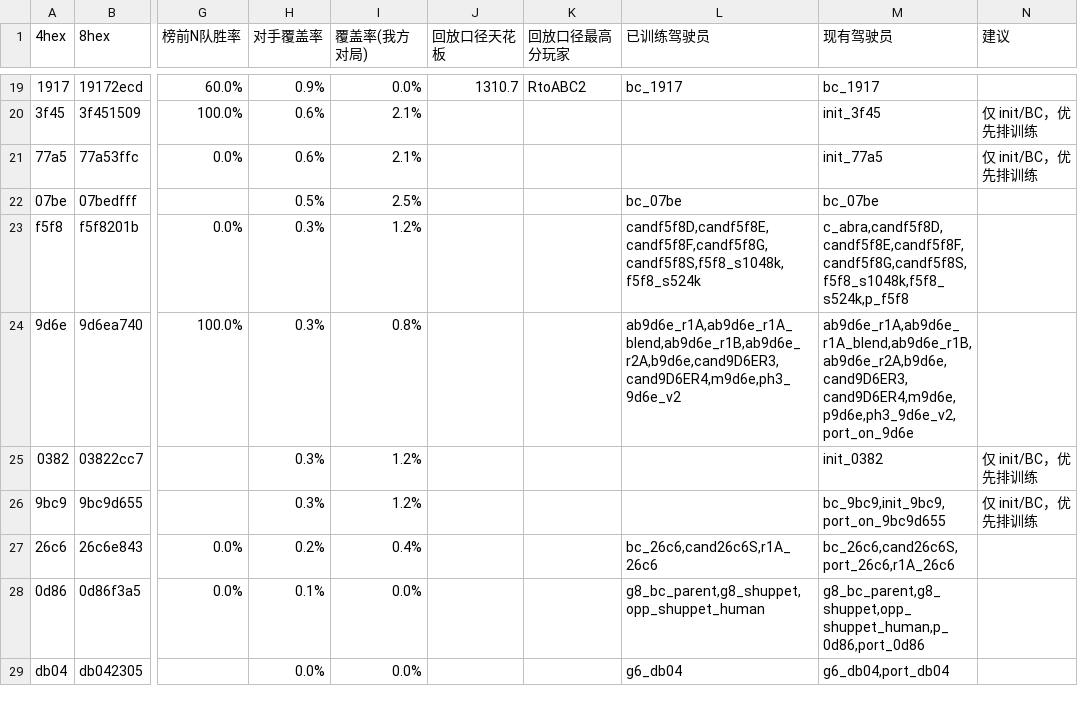
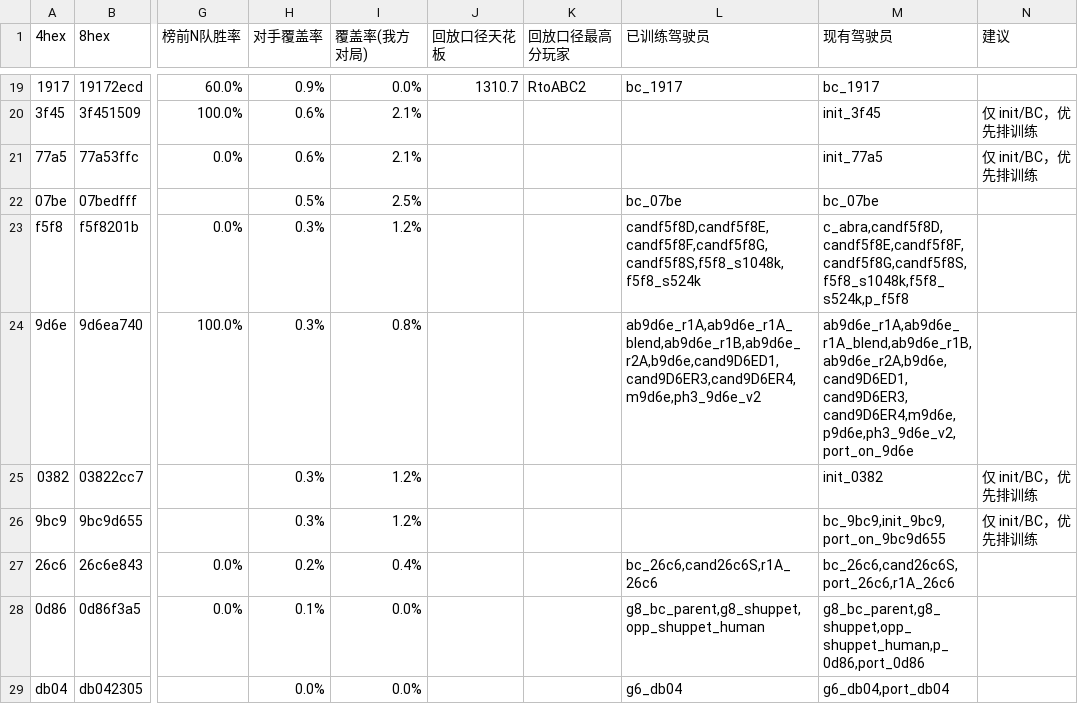
Before and after one commit to zhang1wen2hao3-a11y/kaggle_home, a CSV file: docs/必须卡组清单.csv, drawn as a sheet; only a part is shown, gaps mark what is left out; the diff names each change by its address in the sheet, - before the commit and + after, or states it on an @@ line.

```diff
--- a/docs/必须卡组清单.csv
+++ b/docs/必须卡组清单.csv
-L24 (已训练驾驶员): ab9d6e_r1A,ab9d6e_r1A_blend,ab9d6e_r1B,ab9d6e_r2A,b9d6e,cand9D6ER3,cand9D6ER4,m9d6e,ph3_9d6e_v2
+L24 (已训练驾驶员): ab9d6e_r1A,ab9d6e_r1A_blend,ab9d6e_r1B,ab9d6e_r2A,b9d6e,cand9D6ED1,cand9D6ER3,cand9D6ER4,m9d6e,ph3_9d6e_v2
-M24 (现有驾驶员): ab9d6e_r1A,ab9d6e_r1A_blend,ab9d6e_r1B,ab9d6e_r2A,b9d6e,cand9D6ER3,cand9D6ER4,m9d6e,p9d6e,ph3_9d6e_v2,port_on_9d6e
+M24 (现有驾驶员): ab9d6e_r1A,ab9d6e_r1A_blend,ab9d6e_r1B,ab9d6e_r2A,b9d6e,cand9D6ED1,cand9D6ER3,cand9D6ER4,m9d6e,p9d6e,ph3_9d6e_v2,port_on_9d6e
```
Also changed, not shown: docs/the-pockmon-battle-choice-detail-strong.csv, docs/the-pockmon-battle-choice-in-table.csv, 24 other files.
